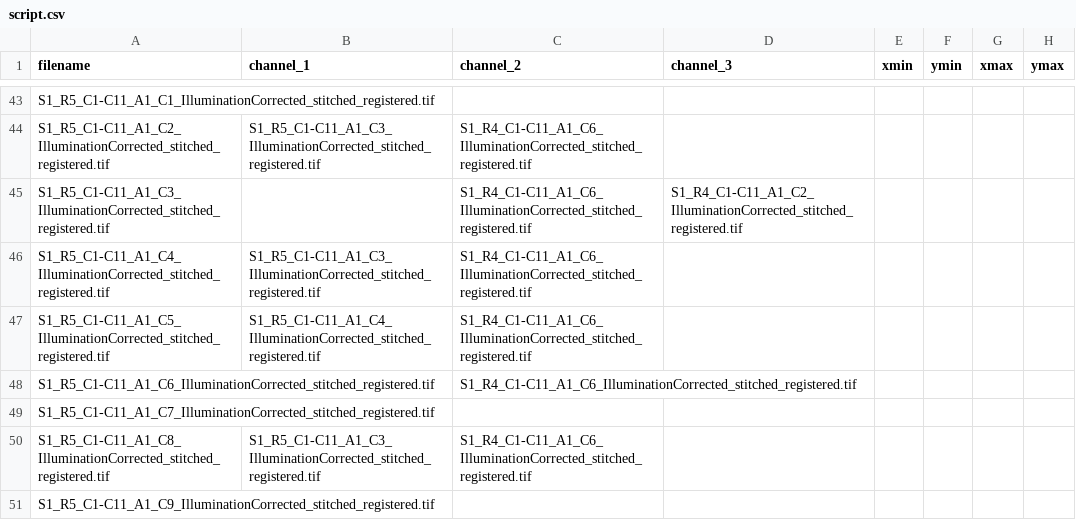
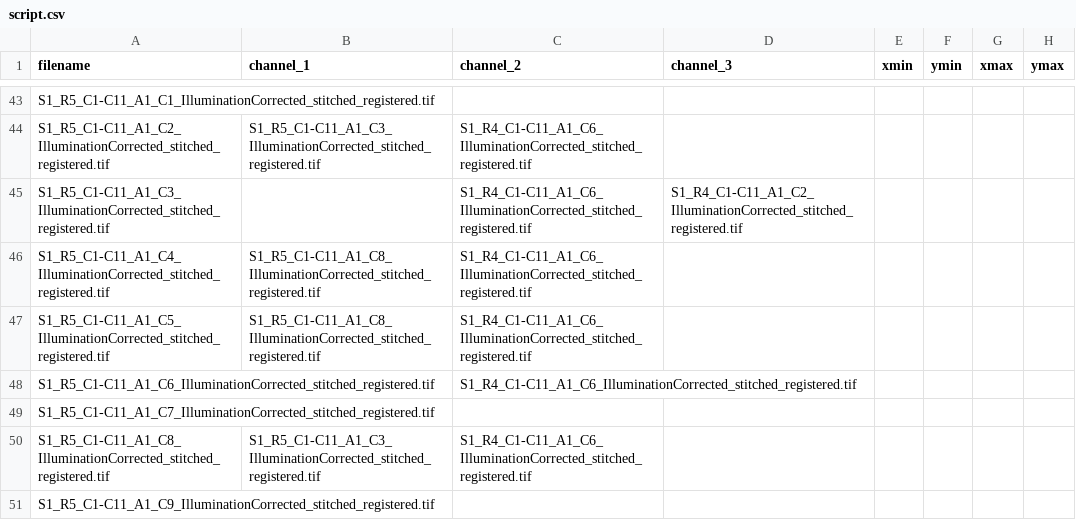
Before and after one commit to jjahanip/unmixing, a CSV file: script.csv, drawn as a sheet; only a part is shown, gaps mark what is left out.

```diff
--- a/script.csv
+++ b/script.csv
@@ -45,4 +45,4 @@ S1_R5_C1-C11_A1_C2_IlluminationCorrected_stitched_registered.tif,S1_R5_C1-C11_A1
 S1_R5_C1-C11_A1_C3_IlluminationCorrected_stitched_registered.tif,,S1_R4_C1-C11_A1_C6_IlluminationCorrected_stitched_registered.tif,S1_R4_C1-C11_A1_C2_IlluminationCorrected_stitched_registered.tif,,,,
-S1_R5_C1-C11_A1_C4_IlluminationCorrected_stitched_registered.tif,S1_R5_C1-C11_A1_C3_IlluminationCorrected_stitched_registered.tif,S1_R4_C1-C11_A1_C6_IlluminationCorrected_stitched_registered.tif,,,,,
-S1_R5_C1-C11_A1_C5_IlluminationCorrected_stitched_registered.tif,S1_R5_C1-C11_A1_C4_IlluminationCorrected_stitched_registered.tif,S1_R4_C1-C11_A1_C6_IlluminationCorrected_stitched_registered.tif,,,,,
+S1_R5_C1-C11_A1_C4_IlluminationCorrected_stitched_registered.tif,S1_R5_C1-C11_A1_C8_IlluminationCorrected_stitched_registered.tif,S1_R4_C1-C11_A1_C6_IlluminationCorrected_stitched_registered.tif,,,,,
+S1_R5_C1-C11_A1_C5_IlluminationCorrected_stitched_registered.tif,S1_R5_C1-C11_A1_C8_IlluminationCorrected_stitched_registered.tif,S1_R4_C1-C11_A1_C6_IlluminationCorrected_stitched_registered.tif,,,,,
 S1_R5_C1-C11_A1_C6_IlluminationCorrected_stitched_registered.tif,,S1_R4_C1-C11_A1_C6_IlluminationCorrected_stitched_registered.tif,,,,,
```
Also changed, not shown: 4 other files.
